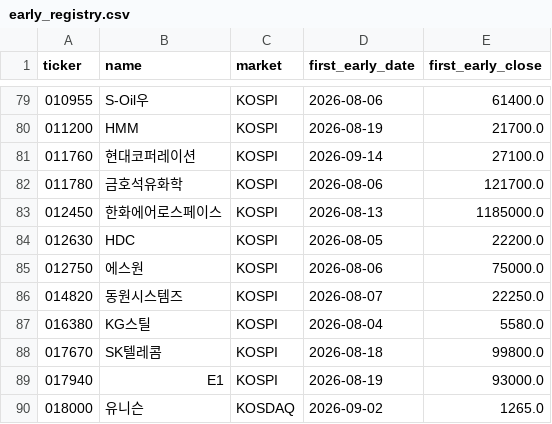
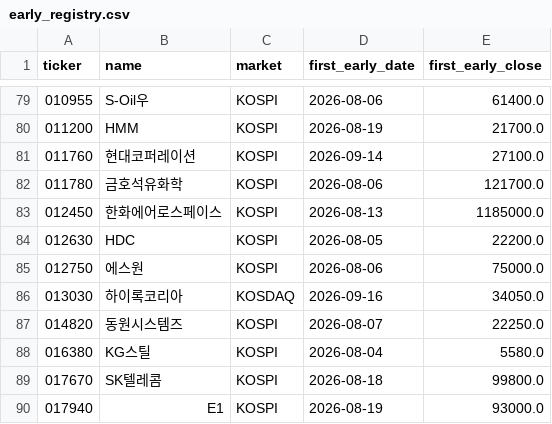
Before and after one commit to UDONGSALI/korea-stock-scanner, a CSV file: data/early_registry.csv, drawn as a sheet; only a part is shown, gaps mark what is left out; the shorter side is filled out with more unchanged rows.

```diff
--- a/data/early_registry.csv
+++ b/data/early_registry.csv
@@ -85,2 +85,3 @@
 012750,에스원,KOSPI,2026-08-06,75000.0
+013030,하이록코리아,KOSDAQ,2026-09-16,34050.0
 014820,동원시스템즈,KOSPI,2026-08-07,22250.0
```
Also changed, not shown: data/buy_priority.csv, data/buy_tracking.csv, 8 other files.
